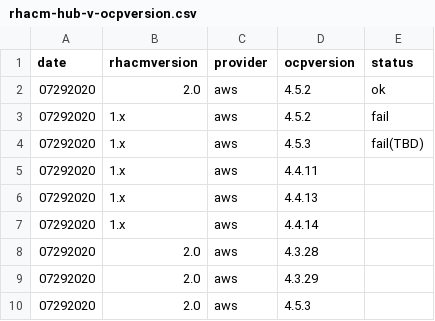
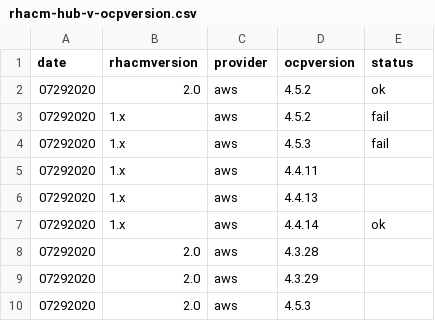
Before and after one commit to cdoan1/sre-docs, a CSV file: rhacm-hub-v-ocpversion.csv, drawn as a sheet.

Commit message:
Update rhacm-hub-v-ocpversion.csv

```diff
--- a/rhacm-hub-v-ocpversion.csv
+++ b/rhacm-hub-v-ocpversion.csv
@@ -3,6 +3,6 @@ date,rhacmversion,provider,ocpversion,status
 07292020,1.x,aws,4.5.2,fail
-07292020,1.x,aws,4.5.3,fail(TBD)
+07292020,1.x,aws,4.5.3,fail
 07292020,1.x,aws,4.4.11,
 07292020,1.x,aws,4.4.13,
-07292020,1.x,aws,4.4.14,
+07292020,1.x,aws,4.4.14,ok
 07292020,2.0,aws,4.3.28,
```
